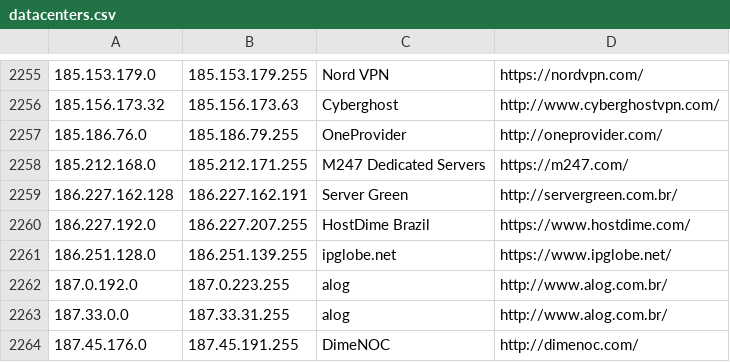
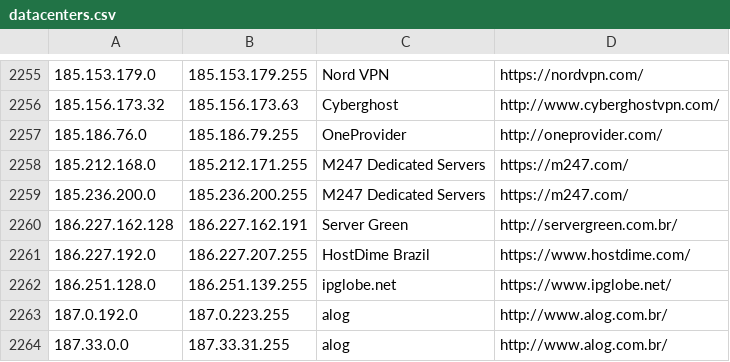
Before and after one commit to austintoot40/pokemon-showdown, a CSV file: config/datacenters.csv, drawn as a sheet; only a part is shown, gaps mark what is left out; the shorter side is filled out with more unchanged rows.

Commit message:
Datacenters: Add a range

```diff
--- a/config/datacenters.csv
+++ b/config/datacenters.csv
@@ -2258,2 +2258,3 @@
 185.212.168.0,185.212.171.255,M247 Dedicated Servers,https://m247.com/
+185.236.200.0,185.236.200.255,M247 Dedicated Servers,https://m247.com/
 186.227.162.128,186.227.162.191,Server Green,http://servergreen.com.br/
```
